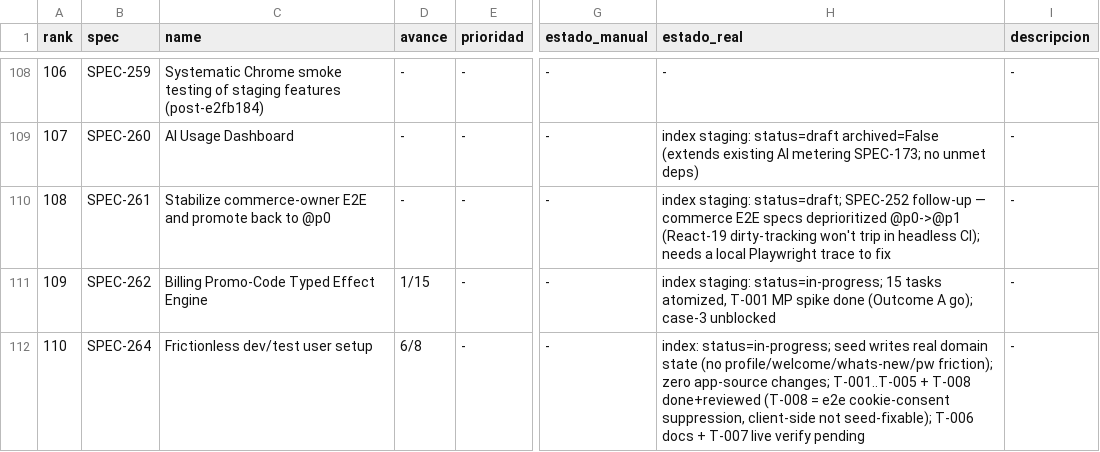
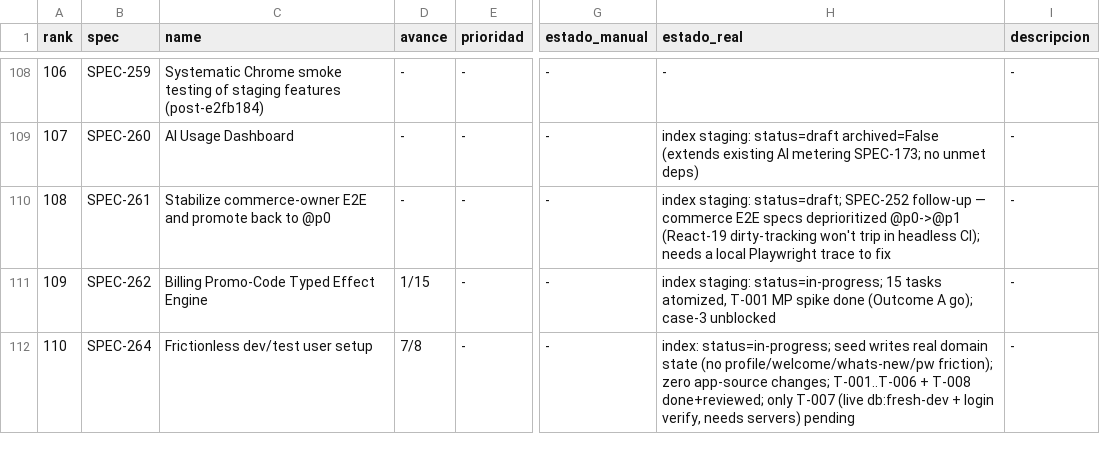
Before and after one commit to qazuor/hospeda, a CSV file: specs-prioritization.csv, drawn as a sheet; only a part is shown, gaps mark what is left out; the diff names each change by its address in the sheet, - before the commit and + after, or states it on an @@ line.

Commit message:
docs(SPEC-264): document ready-user flow + db:seed:ready-user (7/8)
Add a "ready out of the box" subsection to packages/seed/CLAUDE.md (what
markUserReady writes + the sentinel rationale + cookie-consent caveat) and
the db:seed:ready-user command to both the seed Key Commands and the root
CLAUDE.md database block. Covers T-006. Only T-007 (live db:fresh-dev +
login verification) remains.

```diff
--- a/specs-prioritization.csv
+++ b/specs-prioritization.csv
-D112 (avance): 6/8
+D112 (avance): 7/8
-H112 (estado_real): …app-source changes; T-001..T-005 + T-008 done+reviewed (T-008 = e2e cookie-consent suppression, client-side not seed-fixable); T-006 docs + T-007 live verify pending
+H112 (estado_real): …app-source changes; T-001..T-006 + T-008 done+reviewed; only T-007 (live db:fresh-dev + login verify, needs servers) pending
```
Also changed, not shown: 5 other files.
